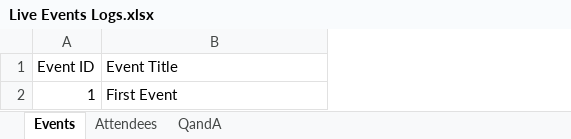
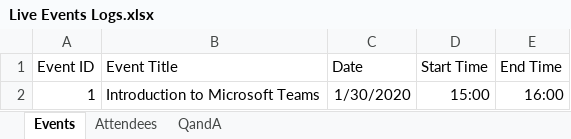
Before and after one commit to stuartridout/LiveEventsPBIX, an Excel workbook: Live Events Logs.xlsx, sheet Events, drawn as a sheet; values as stored, in another font and other column widths than the file's, no borders; table styles not drawn; the diff names each change by its address in the sheet, - before the commit and + after, or states it on an @@ line.

```diff
--- a/Live Events Logs.xlsx (sheet Events)
+++ b/Live Events Logs.xlsx (sheet Events)
+column C (Date), row 2: 1/30/2020
+column D (Start Time), row 2: 15:00
+column E (End Time), row 2: 16:00
-B2 (Event Title): First Event
+B2 (Event Title): Introduction to Microsoft Teams
```
Also changed, not shown: Live Events Logs - Sample.xlsx, 1 other file.
